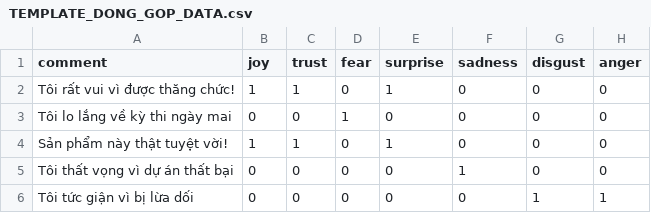
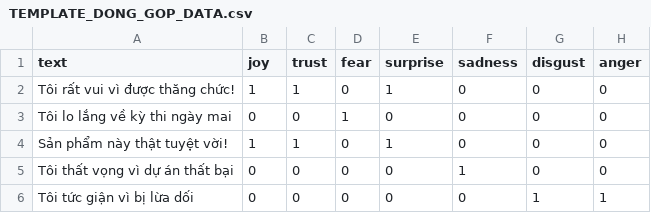
Before and after one commit to Escanor292/PhanLoaiCamXuc, a CSV file: data/TEMPLATE_DONG_GOP_DATA.csv, drawn as a sheet; only a part is shown; the diff names each change by its address in the sheet, - before the commit and + after, or states it on an @@ line.

Commit message:
Cập nhật TEMPLATE_DONG_GOP_DATA.csv

```diff
--- a/data/TEMPLATE_DONG_GOP_DATA.csv
+++ b/data/TEMPLATE_DONG_GOP_DATA.csv
-A1: comment
+A1: text
```
